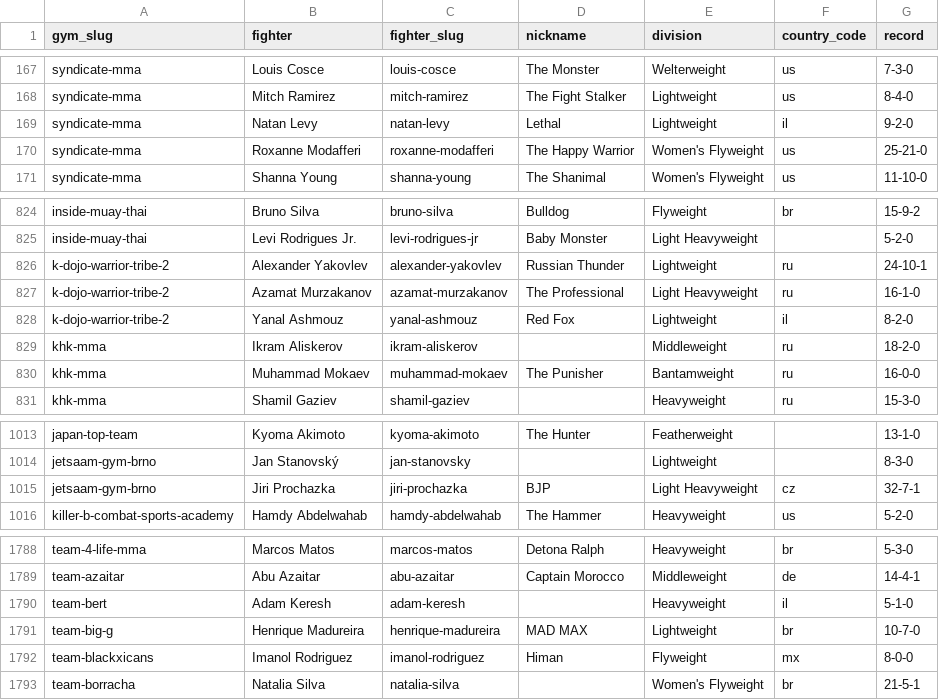
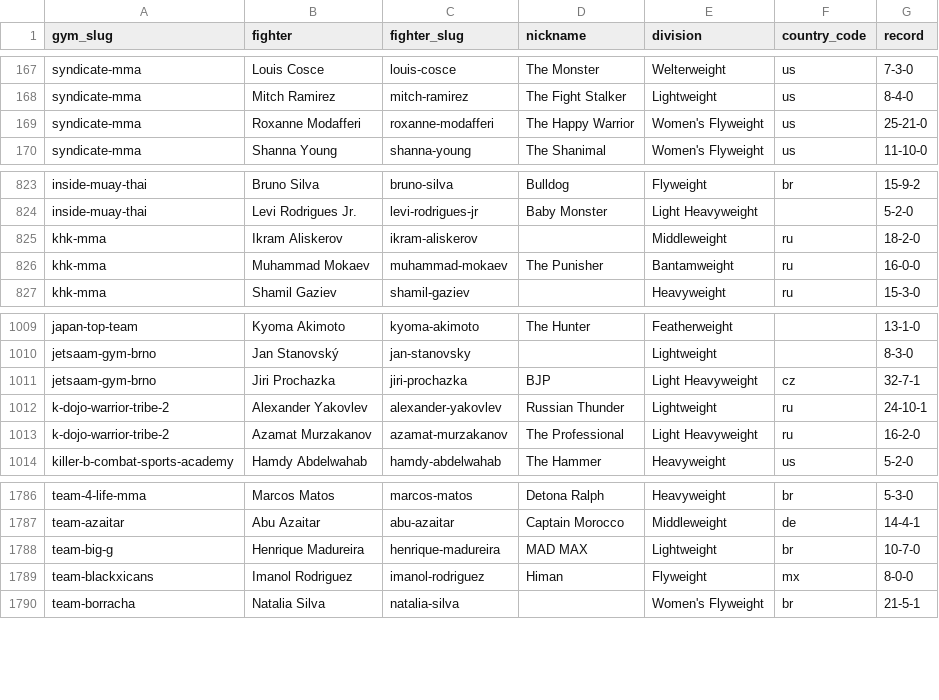
Before and after one commit to larissapavan/vektormma, a CSV file: data/raw/gym_fighters.csv, drawn as a sheet; only a part is shown, gaps mark what is left out.

```diff
--- a/data/raw/gym_fighters.csv
+++ b/data/raw/gym_fighters.csv
@@ -168,3 +168,2 @@ syndicate-mma,Louis Cosce,louis-cosce,The Monster,Welterweight,us,7-3-0
 syndicate-mma,Mitch Ramirez,mitch-ramirez,The Fight Stalker,Lightweight,us,8-4-0
-syndicate-mma,Natan Levy,natan-levy,Lethal,Lightweight,il,9-2-0
 syndicate-mma,Roxanne Modafferi,roxanne-modafferi,The Happy Warrior,Women's Flyweight,us,25-21-0
@@ -825,5 +824,2 @@ inside-muay-thai,Bruno Silva,bruno-silva,Bulldog,Flyweight,br,15-9-2
 inside-muay-thai,Levi Rodrigues Jr.,levi-rodrigues-jr,Baby Monster,Light Heavyweight,,5-2-0
-k-dojo-warrior-tribe-2,Alexander Yakovlev,alexander-yakovlev,Russian Thunder,Lightweight,ru,24-10-1
-k-dojo-warrior-tribe-2,Azamat Murzakanov,azamat-murzakanov,The Professional,Light Heavyweight,ru,16-1-0
-k-dojo-warrior-tribe-2,Yanal Ashmouz,yanal-ashmouz,Red Fox,Lightweight,il,8-2-0
 khk-mma,Ikram Aliskerov,ikram-aliskerov,,Middleweight,ru,18-2-0
@@ -1015,2 +1011,4 @@ jetsaam-gym-brno,Jan Stanovský,jan-stanovsky,,Lightweight,,8-3-0
 jetsaam-gym-brno,Jiri Prochazka,jiri-prochazka,BJP,Light Heavyweight,cz,32-7-1
+k-dojo-warrior-tribe-2,Alexander Yakovlev,alexander-yakovlev,Russian Thunder,Lightweight,ru,24-10-1
+k-dojo-warrior-tribe-2,Azamat Murzakanov,azamat-murzakanov,The Professional,Light Heavyweight,ru,16-2-0
 killer-b-combat-sports-academy,Hamdy Abdelwahab,hamdy-abdelwahab,The Hammer,Heavyweight,us,5-2-0
@@ -1789,3 +1787,2 @@ team-4-life-mma,Marcos Matos,marcos-matos,Detona Ralph,Heavyweight,br,5-3-0
 team-azaitar,Abu Azaitar,abu-azaitar,Captain Morocco,Middleweight,de,14-4-1
-team-bert,Adam Keresh,adam-keresh,,Heavyweight,il,5-1-0
 team-big-g,Henrique Madureira,henrique-madureira,MAD MAX,Lightweight,br,10-7-0
```
Also changed, not shown: data/raw/gyms.csv, data/raw/oktagon/fighters.csv, 20 other files.
